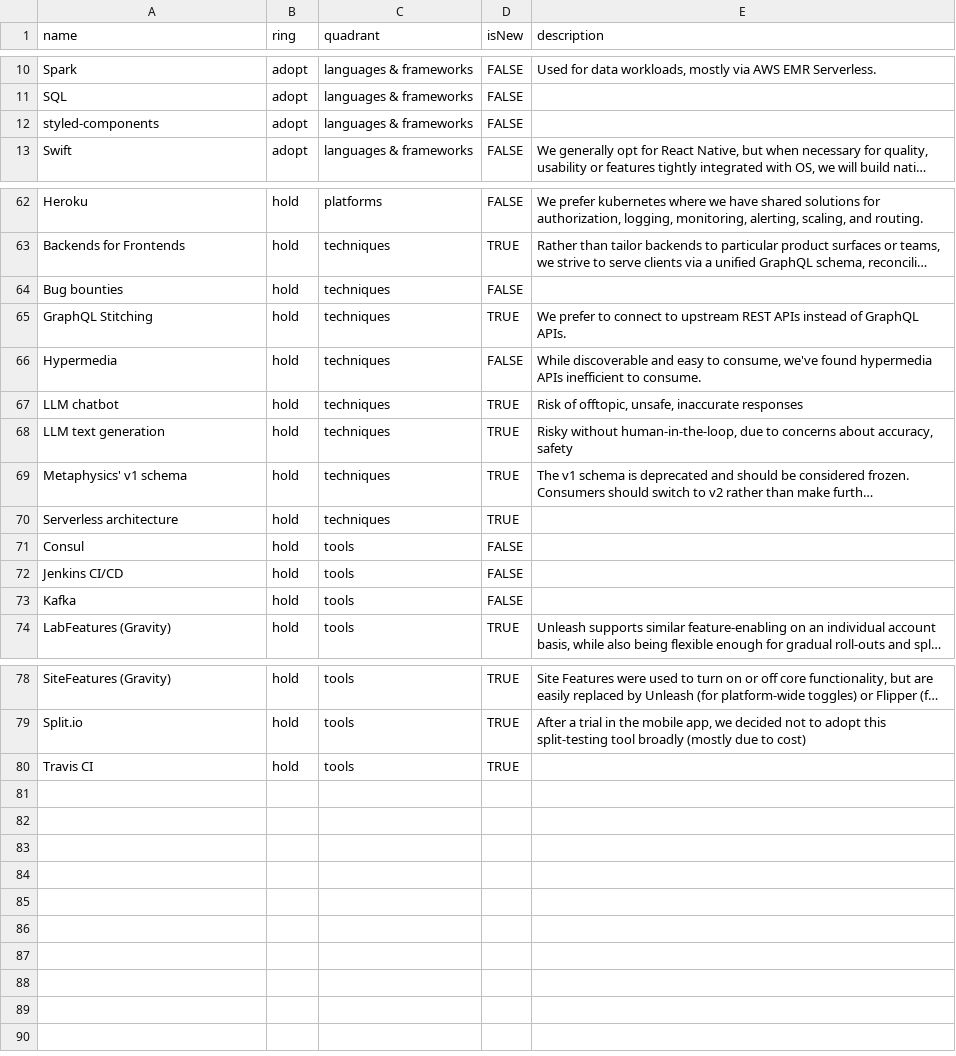
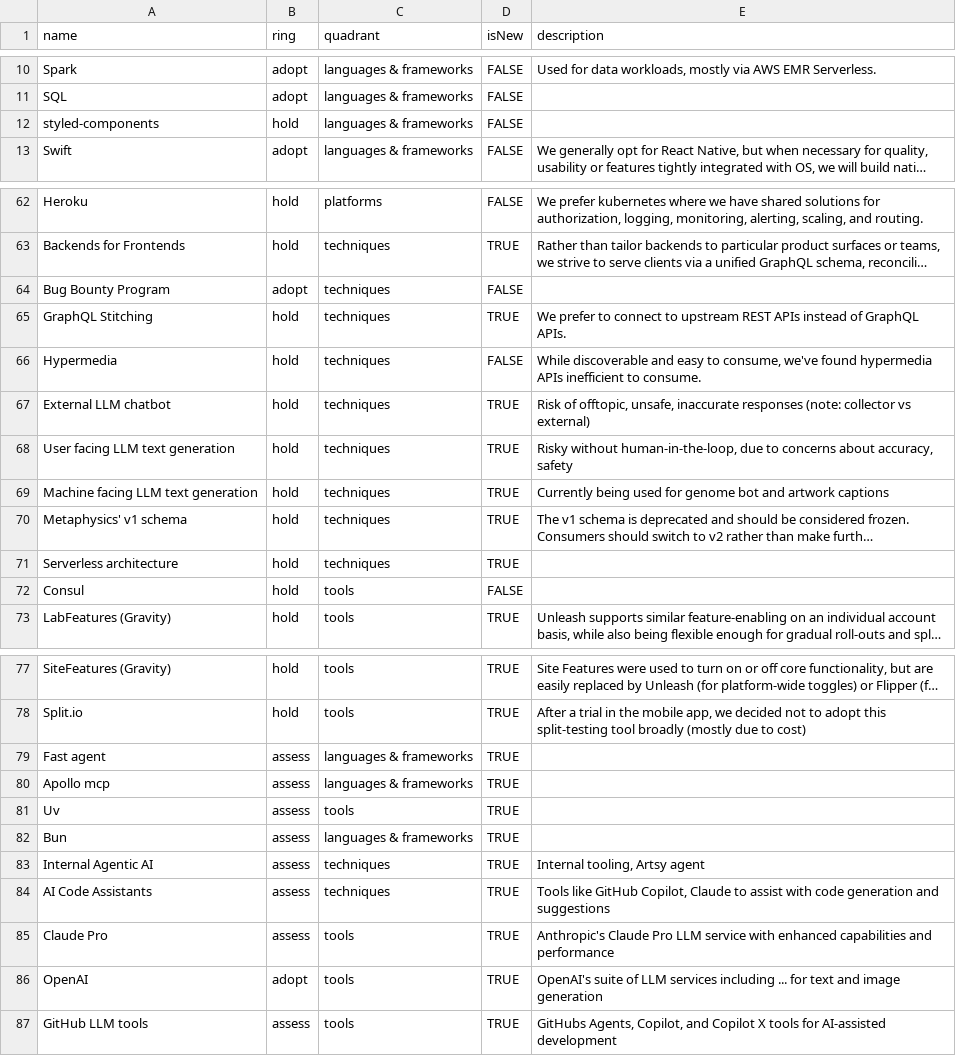
Before and after one commit to artsy/README, a CSV file: playbooks/technology_radar/artsy-tech-radar.csv, drawn as a sheet; only a part is shown, gaps mark what is left out; long unchanged cells end in …; removed rows and columns are numbered as before the commit, all else as after; the diff covers the shown part only; the diff names each change by its address in the sheet, - before the commit and + after, or states it on an @@ line.

```diff
--- a/playbooks/technology_radar/artsy-tech-radar.csv
+++ b/playbooks/technology_radar/artsy-tech-radar.csv
-B12 (ring): adopt
+B12 (ring): hold
-A64 (name): Bug bounties
+A64 (name): Bug Bounty Program
-B64 (ring): hold
+B64 (ring): adopt
-A67 (name): LLM chatbot
+A67 (name): External LLM chatbot
-E67 (description): …inaccurate responses
+E67 (description): …inaccurate responses (note: collector vs external)
-A68 (name): LLM text generation
+A68 (name): User facing LLM text generation
+row 69: Machine facing LLM text generation | hold | techniques | TRUE | Currently being used for genome bot and artwork captions
-row 72: Jenkins CI/CD | hold | tools | FALSE
-row 73: Kafka | hold | tools | FALSE
+row 79: Fast agent | assess | languages & frameworks | TRUE
+row 80: Apollo mcp | assess | languages & frameworks | TRUE
-A81 (name): Travis CI
+A81 (name): Uv
-B81 (ring): hold
+B81 (ring): assess
+row 82: Bun | assess | languages & frameworks | TRUE
+row 83: Internal Agentic AI | assess | techniques | TRUE | Internal tooling, Artsy agent
+row 84: AI Code Assistants | assess | techniques | TRUE | Tools like GitHub Copilot, Claude to assist with code generation and suggestions
+row 85: Claude Pro | assess | tools | TRUE | Anthropic's Claude Pro LLM service with enhanced capabilities and performance
+row 86: OpenAI | adopt | tools | TRUE | OpenAI's suite of LLM services including ... for text and image generation
+row 87: GitHub LLM tools | assess | tools | TRUE | GitHubs Agents, Copilot, and Copilot X tools for AI-assisted development
```
Also changed, not shown: 5 added rows, 5 removed rows and 16 edited cells elsewhere in this file.
